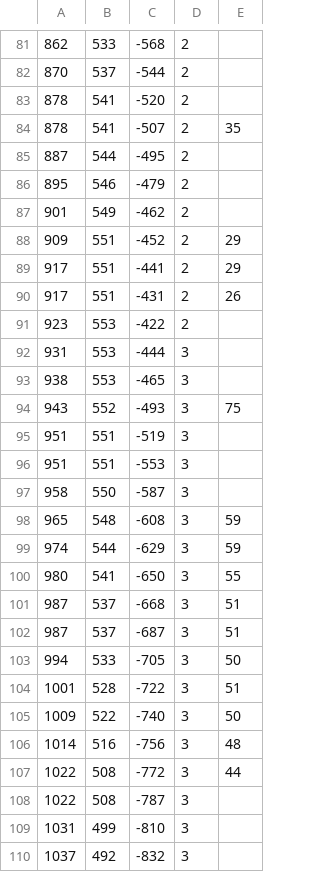
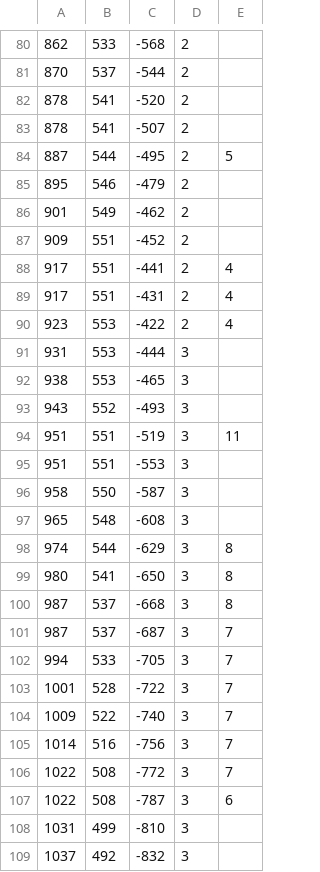
Before and after one commit to johannaSommer/sa-objecttracking, a CSV file: src/sync_videos/data/sync_2.csv, drawn as a sheet; only a part is shown, gaps mark what is left out; the diff covers the shown part only.

```diff
--- a/src/sync_videos/data/sync_2.csv
+++ b/src/sync_videos/data/sync_2.csv
@@ -83,27 +82,27 @@
 878  ;  541  ;  -520;2
-878  ;  541  ;  -507;2;35
-887  ;  544  ;  -495;2
+878  ;  541  ;  -507;2
+887  ;  544  ;  -495;2;5
 895  ;  546  ;  -479;2
 901  ;  549  ;  -462;2
-909  ;  551  ;  -452;2;29
-917  ;  551  ;  -441;2;29
-917  ;  551  ;  -431;2;26
-923  ;  553  ;  -422;2
+909  ;  551  ;  -452;2
+917  ;  551  ;  -441;2;4
+917  ;  551  ;  -431;2;4
+923  ;  553  ;  -422;2;4
 931  ;  553  ;  -444;3
 938  ;  553  ;  -465;3
-943  ;  552  ;  -493;3;75
-951  ;  551  ;  -519;3
+943  ;  552  ;  -493;3
+951  ;  551  ;  -519;3;11
 951  ;  551  ;  -553;3
 958  ;  550  ;  -587;3
-965  ;  548  ;  -608;3;59
-974  ;  544  ;  -629;3;59
-980  ;  541  ;  -650;3;55
-987  ;  537  ;  -668;3;51
-987  ;  537  ;  -687;3;51
-994  ;  533  ;  -705;3;50
-1001  ;  528  ;  -722;3;51
-1009  ;  522  ;  -740;3;50
-1014  ;  516  ;  -756;3;48
-1022  ;  508  ;  -772;3;44
-1022  ;  508  ;  -787;3
+965  ;  548  ;  -608;3
+974  ;  544  ;  -629;3;8
+980  ;  541  ;  -650;3;8
+987  ;  537  ;  -668;3;8
+987  ;  537  ;  -687;3;7
+994  ;  533  ;  -705;3;7
+1001  ;  528  ;  -722;3;7
+1009  ;  522  ;  -740;3;7
+1014  ;  516  ;  -756;3;7
+1022  ;  508  ;  -772;3;7
+1022  ;  508  ;  -787;3;6
 1031  ;  499  ;  -810;3
```
Also changed, not shown: 1 added row, 1 removed row and 21 edited cells elsewhere in this file, src/sync_videos/data/sync_1.csv, src/sync_videos/data/sync_4.csv, 8 other files.
